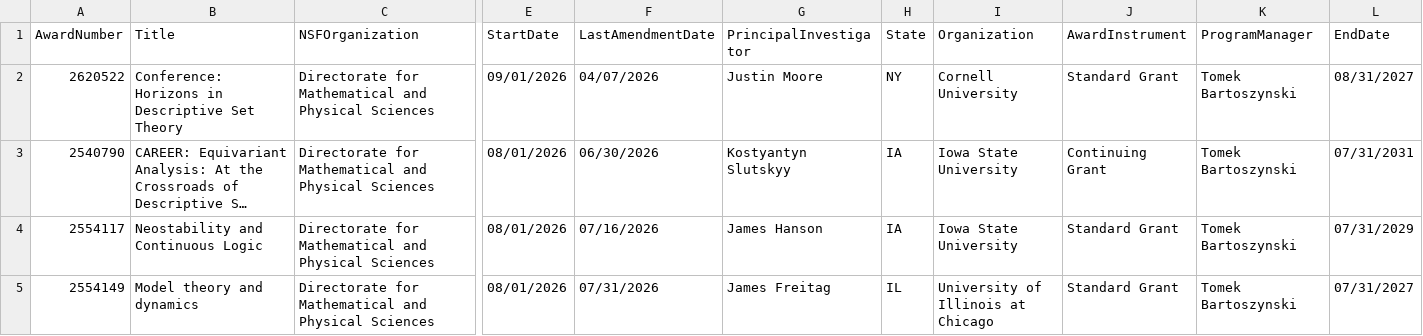
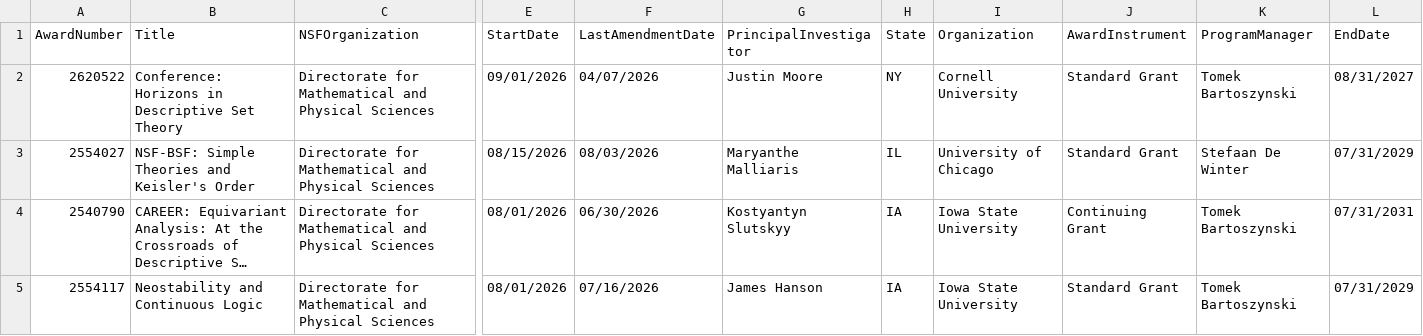
Before and after one commit to lowrank/NSF-DMS-awards, a CSV file: Foundations/Awards-Foundations-2026.csv, drawn as a sheet; only a part is shown, gaps mark what is left out; the shorter side is filled out with more unchanged rows; long unchanged cells end in …; rows hold the shown columns only; the diff names each change by its address in the sheet, - before the commit and + after, or states it on an @@ line.

```diff
--- a/Foundations/Awards-Foundations-2026.csv
+++ b/Foundations/Awards-Foundations-2026.csv
+row 3: 2554027 | NSF-BSF: Simple Theories and Keisler's Order | Directorate for Mathematical and Physical Sciences | 08/15/2026 | 08/03/2026 | Maryanthe Malliaris | IL | University of Chicago | Standard Grant | Stefaan De Winter | 07/31/2029
```
Also changed, not shown: Analysis/Awards-Analysis-2026.csv, Applied-Mathematics/Awards-Applied-Mathematics-2026.csv, 1 other file.
